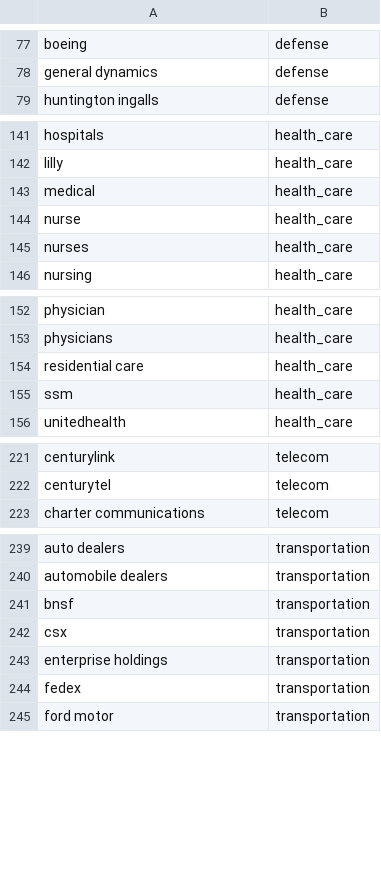
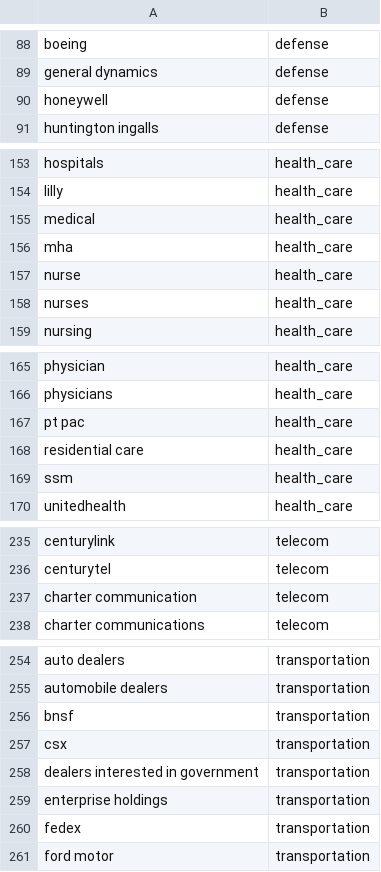
Before and after one commit to akettmann/missouri_gov_feed, a CSV file: dbt/seeds/interest_keywords.csv, drawn as a sheet; only a part is shown, gaps mark what is left out; the diff covers the shown part only; the diff names each change by its address in the sheet, - before the commit and + after, or states it on an @@ line.

```diff
--- a/dbt/seeds/interest_keywords.csv
+++ b/dbt/seeds/interest_keywords.csv
+row 90: honeywell | defense
+row 156: mha | health_care
+row 167: pt pac | health_care
+row 237: charter communication | telecom
+row 258: dealers interested in government | transportation
```
Also changed, not shown: 11 added rows elsewhere in this file, dbt/seeds/industry_subjects.csv, 2 other files.
